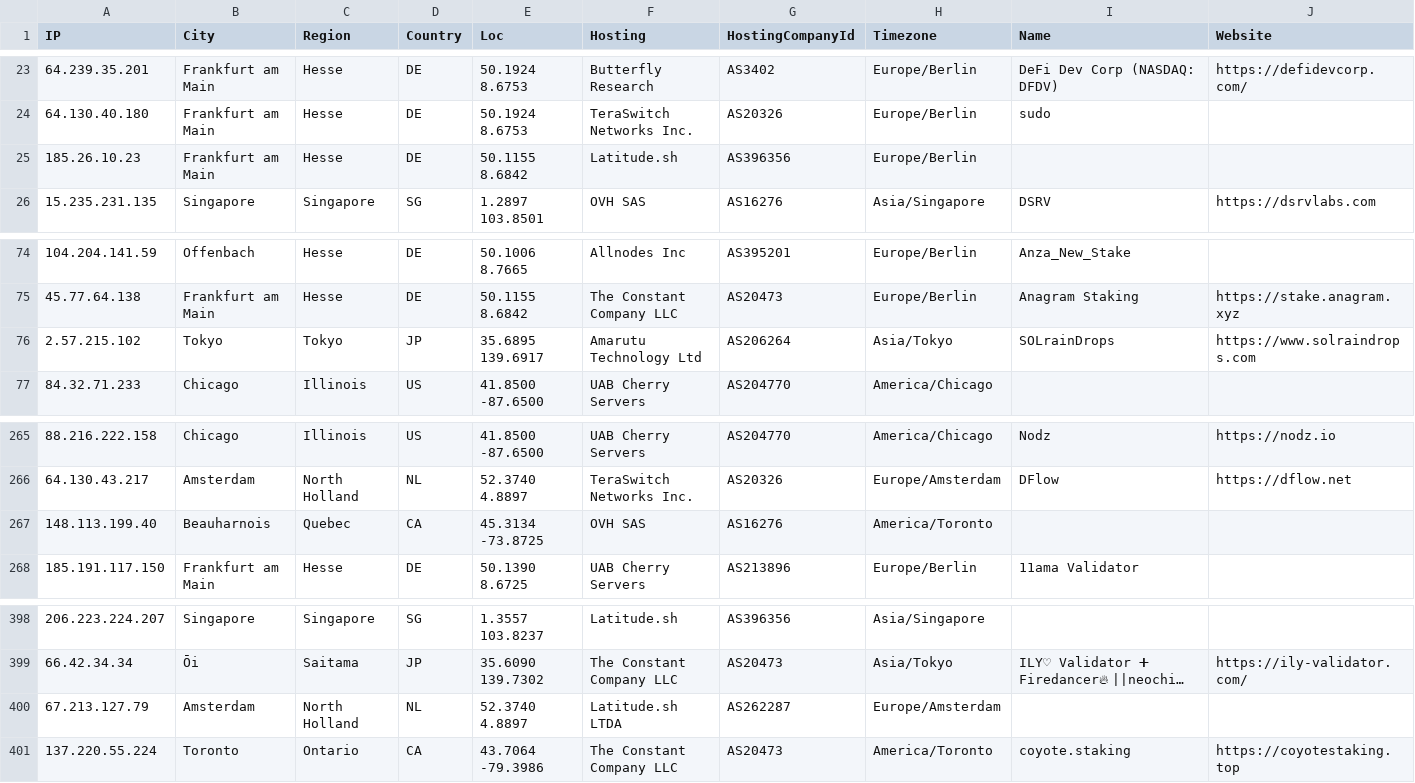
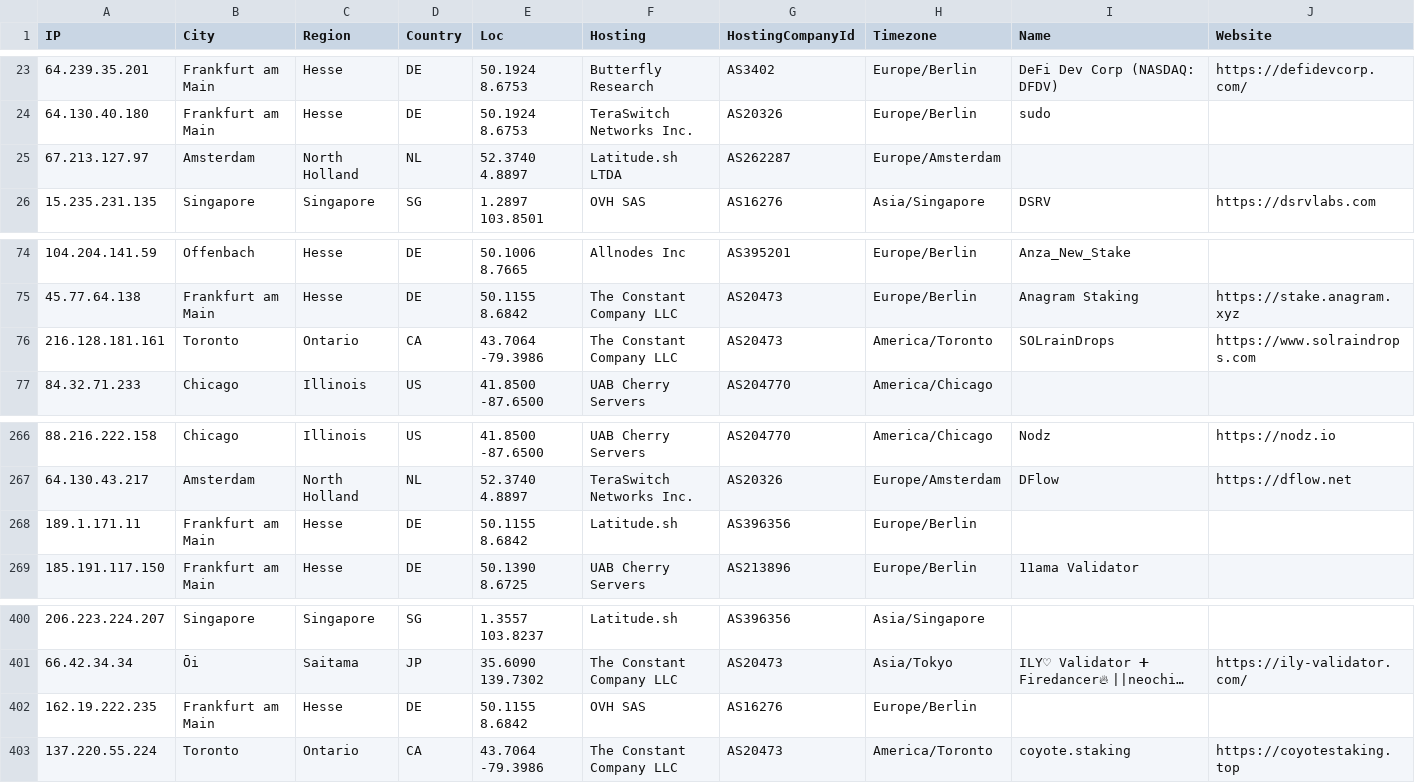
Before and after one commit to iGroza/Solana-Validator-IP-Geolocation, a CSV file: solana_validators.csv, drawn as a sheet; only a part is shown, gaps mark what is left out; long unchanged cells end in …; addresses are those after the commit; the diff covers the shown part only; the diff names each change by its address in the sheet, - before the commit and + after, or states it on an @@ line.

```diff
--- a/solana_validators.csv
+++ b/solana_validators.csv
-A25 (IP): 185.26.10.23
+A25 (IP): 67.213.127.97
-B25 (City): Frankfurt am Main
+B25 (City): Amsterdam
-C25 (Region): Hesse
+C25 (Region): North Holland
-D25 (Country): DE
+D25 (Country): NL
-E25 (Loc): 50.1155 8.6842
+E25 (Loc): 52.3740 4.8897
-F25 (Hosting): Latitude.sh
+F25 (Hosting): Latitude.sh LTDA
-G25 (HostingCompanyId): AS396356
+G25 (HostingCompanyId): AS262287
-H25 (Timezone): Europe/Berlin
+H25 (Timezone): Europe/Amsterdam
-A76 (IP): 2.57.215.102
+A76 (IP): 216.128.181.161
-B76 (City): Tokyo
+B76 (City): Toronto
-C76 (Region): Tokyo
+C76 (Region): Ontario
-D76 (Country): JP
+D76 (Country): CA
-E76 (Loc): 35.6895 139.6917
+E76 (Loc): 43.7064 -79.3986
-F76 (Hosting): Amarutu Technology Ltd
+F76 (Hosting): The Constant Company LLC
-G76 (HostingCompanyId): AS206264
+G76 (HostingCompanyId): AS20473
-H76 (Timezone): Asia/Tokyo
+H76 (Timezone): America/Toronto
-A268 (IP): 148.113.199.40
+A268 (IP): 189.1.171.11
-B268 (City): Beauharnois
+B268 (City): Frankfurt am Main
-C268 (Region): Quebec
+C268 (Region): Hesse
-D268 (Country): CA
+D268 (Country): DE
-E268 (Loc): 45.3134 -73.8725
+E268 (Loc): 50.1155 8.6842
-F268 (Hosting): OVH SAS
+F268 (Hosting): Latitude.sh
-G268 (HostingCompanyId): AS16276
+G268 (HostingCompanyId): AS396356
-H268 (Timezone): America/Toronto
+H268 (Timezone): Europe/Berlin
-A402 (IP): 67.213.127.79
+A402 (IP): 162.19.222.235
-B402 (City): Amsterdam
+B402 (City): Frankfurt am Main
-C402 (Region): North Holland
+C402 (Region): Hesse
-D402 (Country): NL
+D402 (Country): DE
-E402 (Loc): 52.3740 4.8897
+E402 (Loc): 50.1155 8.6842
-F402 (Hosting): Latitude.sh LTDA
+F402 (Hosting): OVH SAS
-G402 (HostingCompanyId): AS262287
+G402 (HostingCompanyId): AS16276
-H402 (Timezone): Europe/Amsterdam
+H402 (Timezone): Europe/Berlin
```
Also changed, not shown: 2 added rows and 97 edited cells elsewhere in this file, 1 other file.
